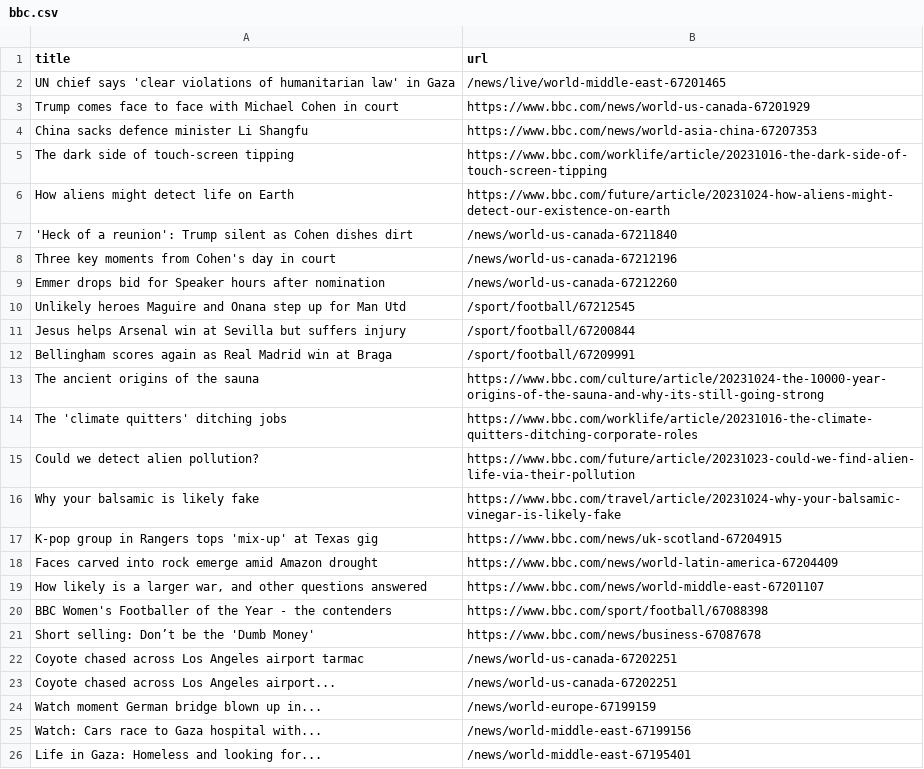
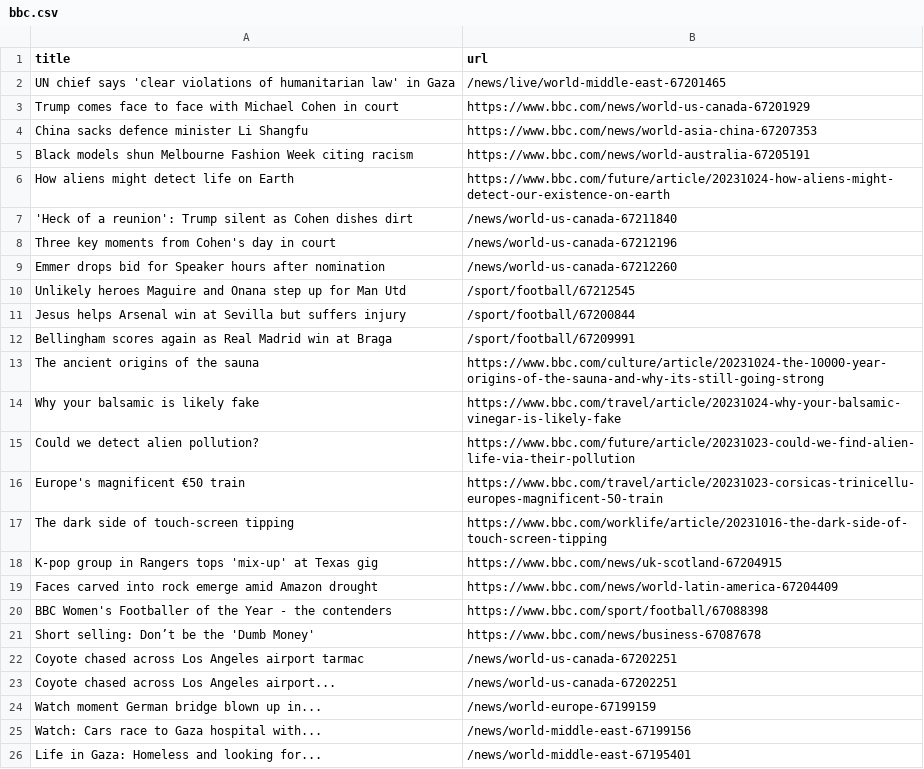
Before and after one commit to jsoma/automatic-scraper-bbc, a CSV file: bbc.csv, drawn as a sheet; only a part is shown.

```diff
--- a/bbc.csv
+++ b/bbc.csv
@@ -4,3 +4,3 @@ Trump comes face to face with Michael Cohen in court,https://www.bbc.com/news/wo
 China sacks defence minister Li Shangfu,https://www.bbc.com/news/world-asia-china-67207353
-The dark side of touch-screen tipping,https://www.bbc.com/worklife/article/20231016-the-dark-side-of-touch-screen-tipping
+Black models shun Melbourne Fashion Week citing racism,https://www.bbc.com/news/world-australia-67205191
 How aliens might detect life on Earth,https://www.bbc.com/future/article/20231024-how-aliens-might-detect-our-existence-on-earth
@@ -13,8 +13,8 @@ Bellingham scores again as Real Madrid win at Braga,/sport/football/67209991
 The ancient origins of the sauna,https://www.bbc.com/culture/article/20231024-the-10000-year-origins-of-the-sauna-and-why-its-still-going-strong
-The 'climate quitters' ditching jobs,https://www.bbc.com/worklife/article/20231016-the-climate-quitters-ditching-corporate-roles
+Why your balsamic is likely fake,https://www.bbc.com/travel/article/20231024-why-your-balsamic-vinegar-is-likely-fake
 Could we detect alien pollution?,https://www.bbc.com/future/article/20231023-could-we-find-alien-life-via-their-pollution
-Why your balsamic is likely fake,https://www.bbc.com/travel/article/20231024-why-your-balsamic-vinegar-is-likely-fake
+Europe's magnificent €50 train,https://www.bbc.com/travel/article/20231023-corsicas-trinicellu-europes-magnificent-50-train
+The dark side of touch-screen tipping,https://www.bbc.com/worklife/article/20231016-the-dark-side-of-touch-screen-tipping
 K-pop group in Rangers tops 'mix-up' at Texas gig,https://www.bbc.com/news/uk-scotland-67204915
 Faces carved into rock emerge amid Amazon drought,https://www.bbc.com/news/world-latin-america-67204409
-"How likely is a larger war, and other questions answered",https://www.bbc.com/news/world-middle-east-67201107
 BBC Women's Footballer of the Year - the contenders,https://www.bbc.com/sport/football/67088398
```
